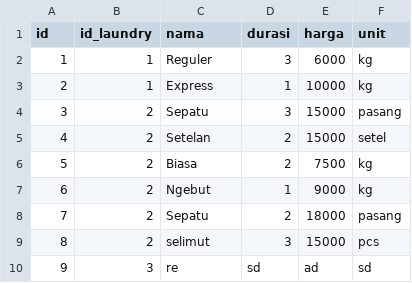
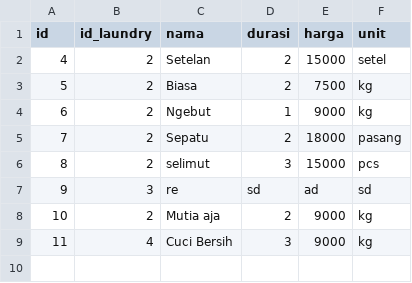
Before and after one commit to padli-septiana/QuickClean, a CSV file: files/wash_packets.csv, drawn as a sheet.

```diff
--- a/files/wash_packets.csv
+++ b/files/wash_packets.csv
@@ -1,5 +1,2 @@
 id,id_laundry,nama,durasi,harga,unit
-1,1,Reguler,3,6000,kg
-2,1,Express,1,10000,kg
-3,2,Sepatu,3,15000,pasang
 4,2,Setelan,2,15000,setel
@@ -10 +7,3 @@
 9,3,re,sd,ad,sd
+10,2,Mutia aja,2,9000,kg
+11,4,Cuci Bersih,3,9000,kg
```
Also changed, not shown: files/users.csv, 4 other files.
